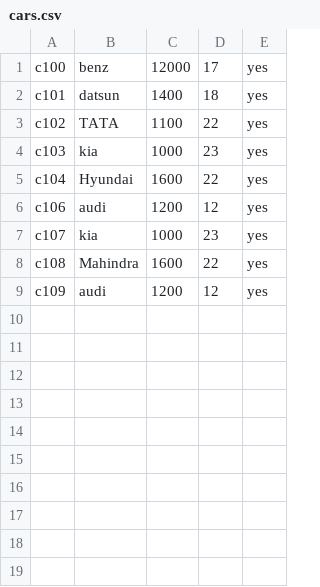
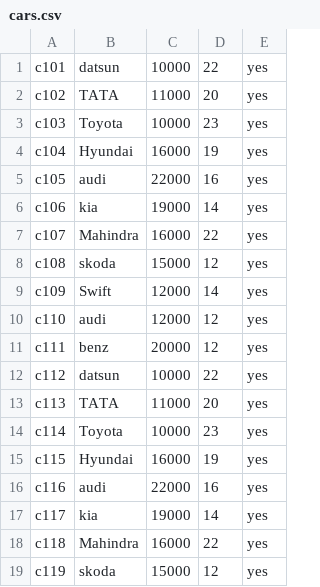
Before and after one commit to prabhash-varma/OOP-Mini-Project-2021, a CSV file: carfinal/csv/cars.csv, drawn as a sheet; only a part is shown; the diff covers the shown part only.

```diff
--- a/carfinal/csv/cars.csv
+++ b/carfinal/csv/cars.csv
@@ -1,9 +1,19 @@
-c100,benz,12000,17,yes
-c101,datsun,1400,18,yes
-c102,TATA,1100,22,yes
-c103,kia,1000,23,yes
-c104,Hyundai,1600,22,yes
-c106,audi,1200,12,yes
-c107,kia,1000,23,yes
-c108,Mahindra,1600,22,yes
-c109,audi,1200,12,yes
+c101,datsun,10000,22,yes
+c102,TATA,11000,20,yes
+c103,Toyota,10000,23,yes
+c104,Hyundai,16000,19,yes
+c105,audi,22000,16,yes
+c106,kia,19000,14,yes
+c107,Mahindra,16000,22,yes
+c108,skoda,15000,12,yes
+c109,Swift,12000,14,yes
+c110,audi,12000,12,yes
+c111,benz,20000,12,yes
+c112,datsun,10000,22,yes
+c113,TATA,11000,20,yes
+c114,Toyota,10000,23,yes
+c115,Hyundai,16000,19,yes
+c116,audi,22000,16,yes
+c117,kia,19000,14,yes
+c118,Mahindra,16000,22,yes
+c119,skoda,15000,12,yes
```
Also changed, not shown: 11 added rows elsewhere in this file, 4 other files.
